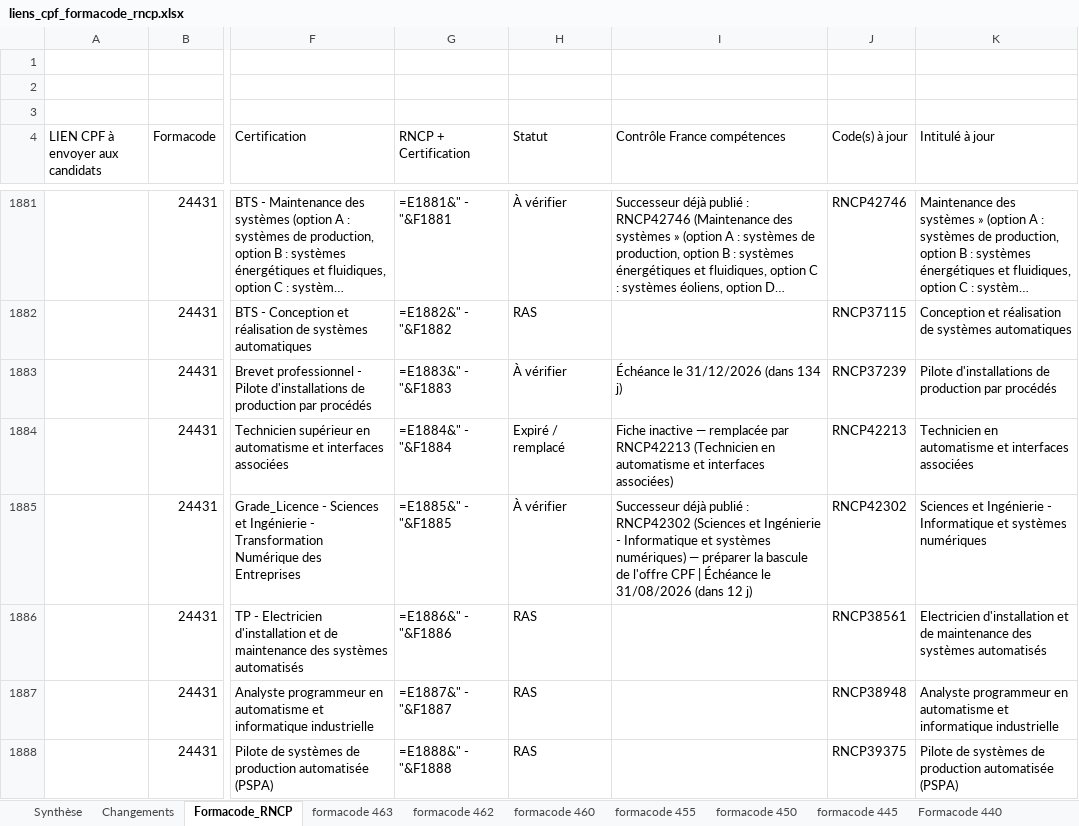
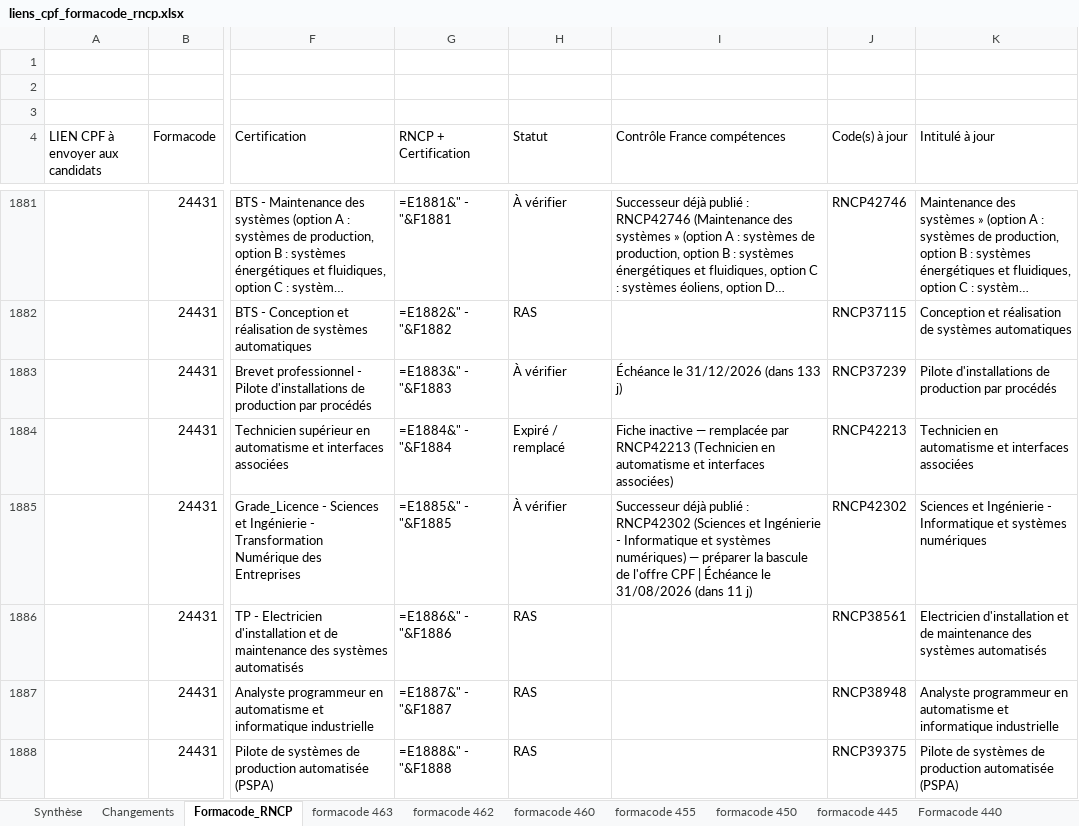
Before and after one commit to anthonyguillaume/referentiel-rncp, an Excel workbook: data/liens_cpf_formacode_rncp.xlsx, sheet Formacode_RNCP, drawn as a sheet; only a part is shown, gaps mark what is left out; long unchanged cells end in …; values as stored, in another font and other column widths than the file's, no cell formats; formulas without a stored value are shown as written; table styles not drawn; the diff covers the shown part only; the diff names each change by its address in the sheet, - before the commit and + after, or states it on an @@ line.

```diff
--- a/data/liens_cpf_formacode_rncp.xlsx (sheet Formacode_RNCP)
+++ b/data/liens_cpf_formacode_rncp.xlsx (sheet Formacode_RNCP)
-I1883 (Contrôle France compétences): Échéance le 31/12/2026 (dans 134 j)
+I1883 (Contrôle France compétences): Échéance le 31/12/2026 (dans 133 j)
-I1885 (Contrôle France compétences): …31/08/2026 (dans 12 j)
+I1885 (Contrôle France compétences): …31/08/2026 (dans 11 j)
```
Also changed, not shown: 754 edited cells elsewhere in this sheet, sheet Synthèse, sheet Changements, cell formats, 1 other file.
